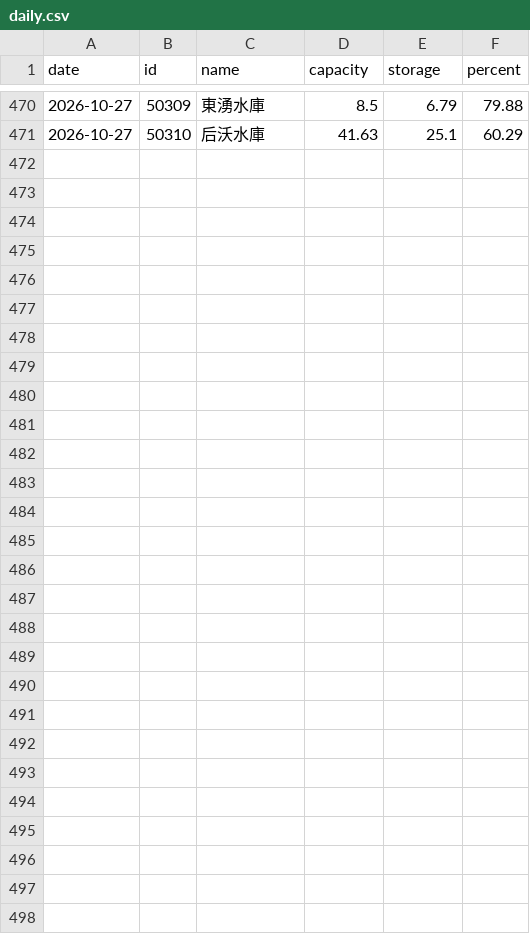
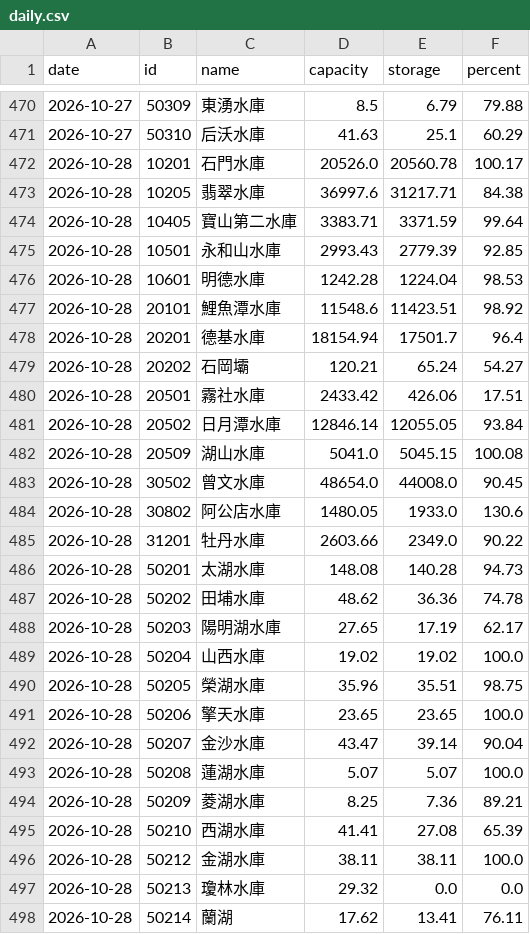
Before and after one commit to twranger-glitch/geo-taiwan, a CSV file: data/reservoirs/daily.csv, drawn as a sheet; only a part is shown, gaps mark what is left out; the diff covers the shown part only.

```diff
--- a/data/reservoirs/daily.csv
+++ b/data/reservoirs/daily.csv
@@ -471 +471,28 @@ date,id,name,capacity,storage,percent
 2026-10-27,50310,后沃水庫,41.63,25.1,60.29
+2026-10-28,10201,石門水庫,20526.0,20560.78,100.17
+2026-10-28,10205,翡翠水庫,36997.6,31217.71,84.38
+2026-10-28,10405,寶山第二水庫,3383.71,3371.59,99.64
+2026-10-28,10501,永和山水庫,2993.43,2779.39,92.85
+2026-10-28,10601,明德水庫,1242.28,1224.04,98.53
+2026-10-28,20101,鯉魚潭水庫,11548.6,11423.51,98.92
+2026-10-28,20201,德基水庫,18154.94,17501.7,96.4
+2026-10-28,20202,石岡壩,120.21,65.24,54.27
+2026-10-28,20501,霧社水庫,2433.42,426.06,17.51
+2026-10-28,20502,日月潭水庫,12846.14,12055.05,93.84
+2026-10-28,20509,湖山水庫,5041.0,5045.15,100.08
+2026-10-28,30502,曾文水庫,48654.0,44008.0,90.45
+2026-10-28,30802,阿公店水庫,1480.05,1933.0,130.6
+2026-10-28,31201,牡丹水庫,2603.66,2349.0,90.22
+2026-10-28,50201,太湖水庫,148.08,140.28,94.73
+2026-10-28,50202,田埔水庫,48.62,36.36,74.78
+2026-10-28,50203,陽明湖水庫,27.65,17.19,62.17
+2026-10-28,50204,山西水庫,19.02,19.02,100.0
+2026-10-28,50205,榮湖水庫,35.96,35.51,98.75
+2026-10-28,50206,擎天水庫,23.65,23.65,100.0
+2026-10-28,50207,金沙水庫,43.47,39.14,90.04
+2026-10-28,50208,蓮湖水庫,5.07,5.07,100.0
+2026-10-28,50209,菱湖水庫,8.25,7.36,89.21
+2026-10-28,50210,西湖水庫,41.41,27.08,65.39
+2026-10-28,50212,金湖水庫,38.11,38.11,100.0
+2026-10-28,50213,瓊林水庫,29.32,0.0,0.0
+2026-10-28,50214,蘭湖,17.62,13.41,76.11
```
Also changed, not shown: 2 edited cells elsewhere in this file, data/reservoirs/hourly.csv, 1 other file.
